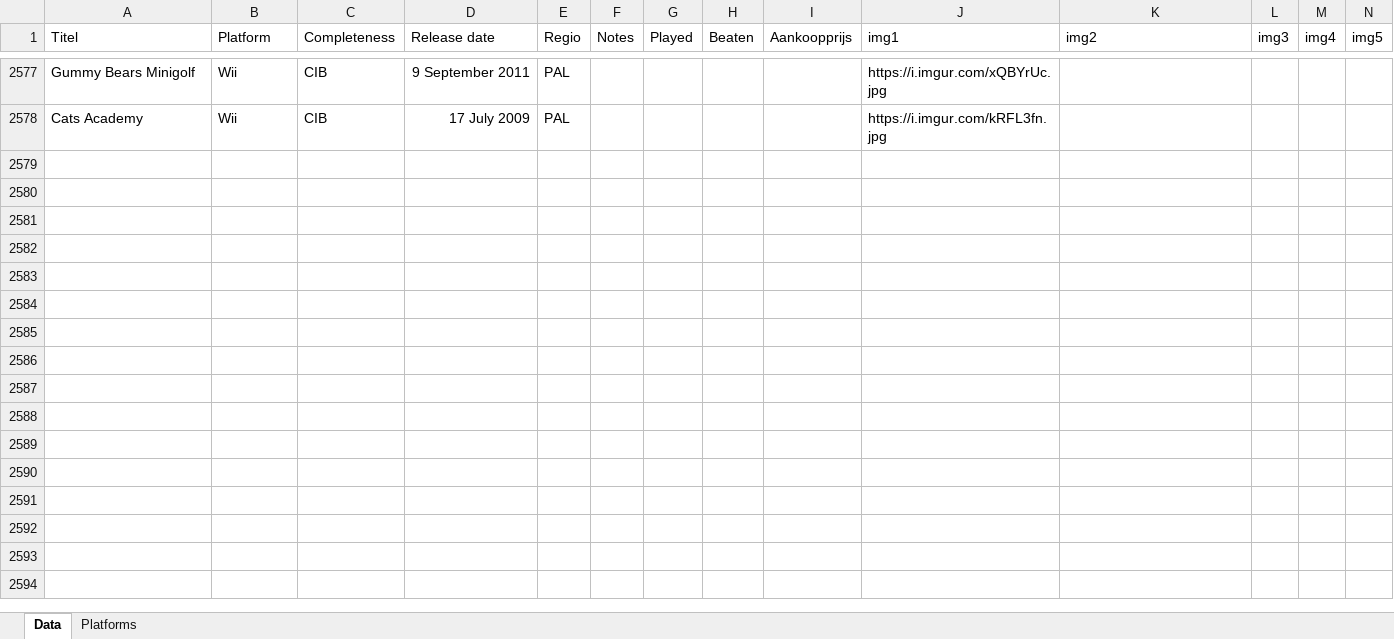
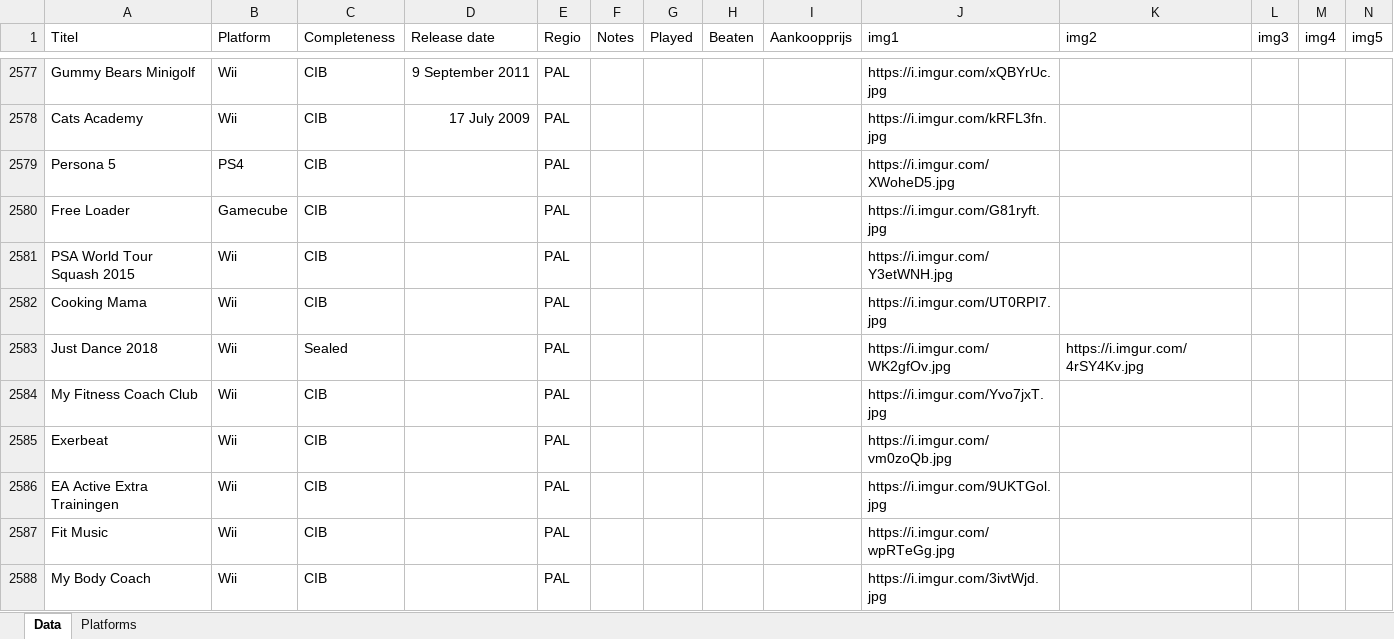
Before and after one commit to ikk5/ikk5.github.io, an Excel workbook: collection.xlsx, sheet Data, drawn as a sheet; only a part is shown, gaps mark what is left out; values as stored, in another font and other column widths than the file's, no borders; rows hold the shown columns only; the diff covers the shown part only; the diff names each change by its address in the sheet, - before the commit and + after, or states it on an @@ line.

```diff
--- a/collection.xlsx (sheet Data)
+++ b/collection.xlsx (sheet Data)
+row 2579: Persona 5 | PS4 | CIB |  | PAL |  |  |  |  | https://i.imgur.com/XWoheD5.jpg
+row 2580: Free Loader | Gamecube | CIB |  | PAL |  |  |  |  | https://i.imgur.com/G81ryft.jpg
+row 2581: PSA World Tour Squash 2015 | Wii | CIB |  | PAL |  |  |  |  | https://i.imgur.com/Y3etWNH.jpg
+row 2582: Cooking Mama | Wii | CIB |  | PAL |  |  |  |  | https://i.imgur.com/UT0RPI7.jpg
+row 2583: Just Dance 2018 | Wii | Sealed |  | PAL |  |  |  |  | https://i.imgur.com/WK2gfOv.jpg | https://i.imgur.com/4rSY4Kv.jpg
+row 2584: My Fitness Coach Club | Wii | CIB |  | PAL |  |  |  |  | https://i.imgur.com/Yvo7jxT.jpg
+row 2585: Exerbeat | Wii | CIB |  | PAL |  |  |  |  | https://i.imgur.com/vm0zoQb.jpg
+row 2586: EA Active Extra Trainingen | Wii | CIB |  | PAL |  |  |  |  | https://i.imgur.com/9UKTGol.jpg
+row 2587: Fit Music | Wii | CIB |  | PAL |  |  |  |  | https://i.imgur.com/wpRTeGg.jpg
+row 2588: My Body Coach | Wii | CIB |  | PAL |  |  |  |  | https://i.imgur.com/3ivtWjd.jpg
```
Also changed, not shown: 10 added rows and 27 edited cells elsewhere in this sheet, 45 other files.
